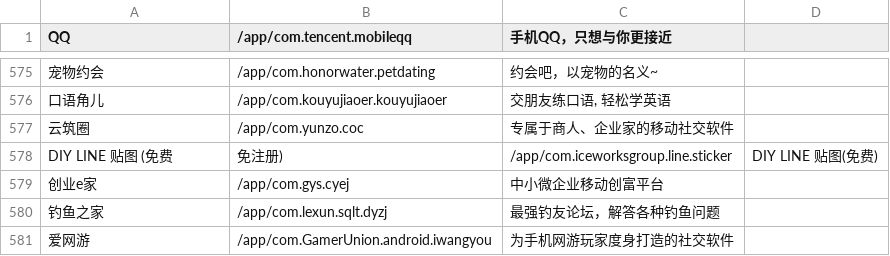
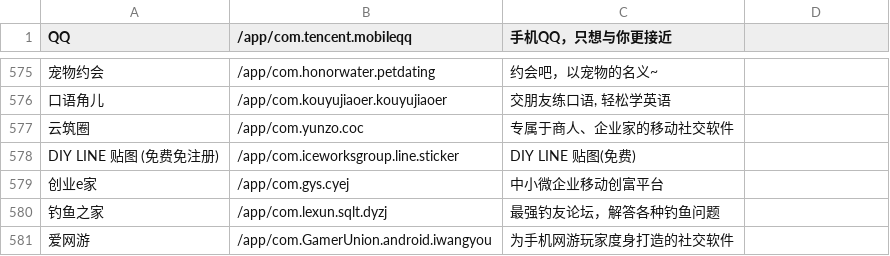
Before and after one commit to TangLeeee/SimpleCrwal, a CSV file: appchina.csv, drawn as a sheet; only a part is shown, gaps mark what is left out; removed rows and columns are numbered as before the commit, all else as after; the diff names each change by its address in the sheet, - before the commit and + after, or states it on an @@ line.

Commit message:
appchina

```diff
--- a/appchina.csv
+++ b/appchina.csv
-row 578: DIY LINE 贴图 (免费 | 免注册) | /app/com.iceworksgroup.line.sticker | DIY LINE 贴图(免费)
+row 578: DIY LINE 贴图 (免费免注册) | /app/com.iceworksgroup.line.sticker | DIY LINE 贴图(免费)
```
Also changed, not shown: 14 other files.
